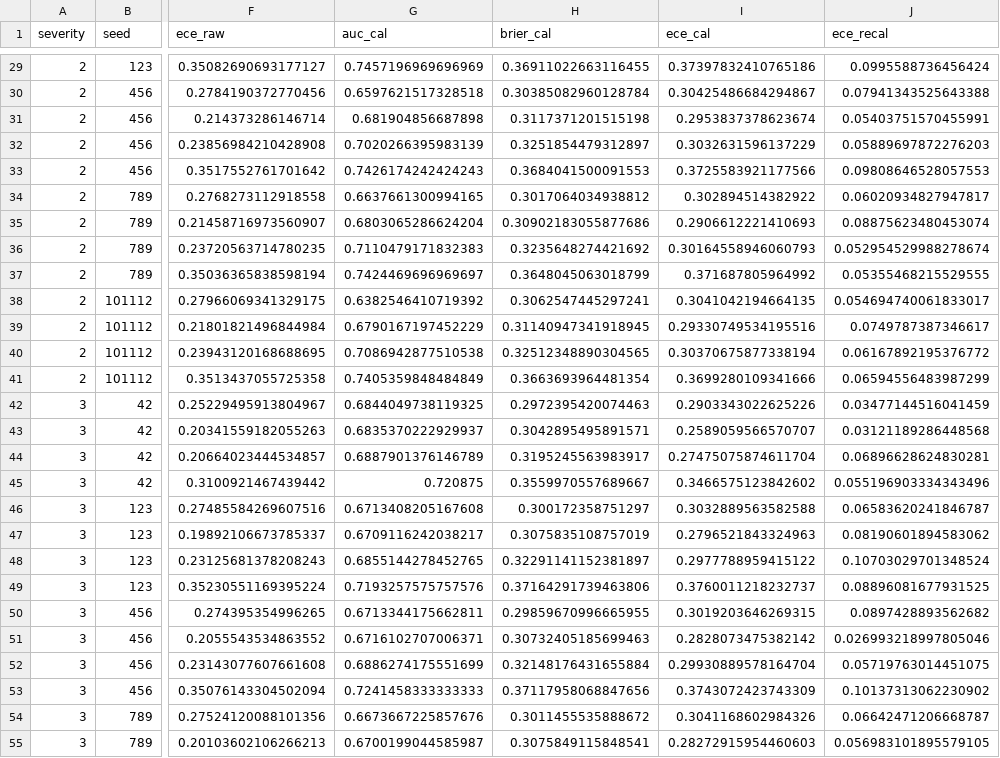
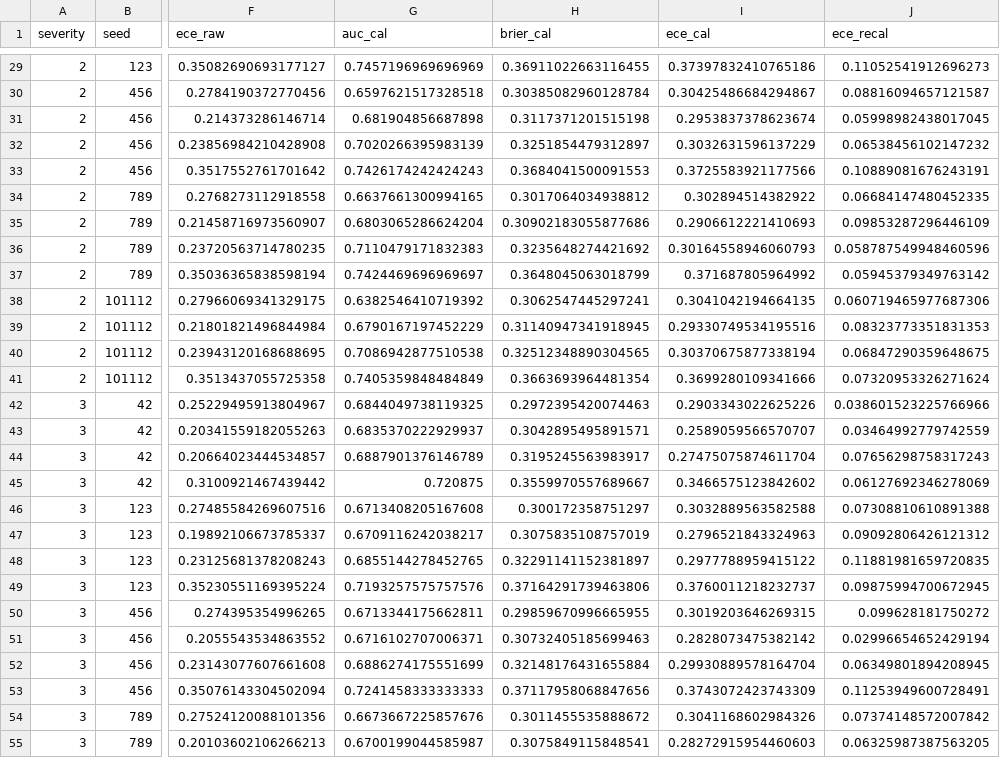
Before and after one commit to touhidsiddiqueeraj-bit/Robustness-of-Multihorizon-Battery-Failure-Intelligence, a CSV file: results/robustness_results.csv, drawn as a sheet; only a part is shown, gaps mark what is left out; the diff covers the shown part only; the diff names each change by its address in the sheet, - before the commit and + after, or states it on an @@ line.

Commit message:
Re-run pipeline: fix recal leakage, update paper numbers

```diff
--- a/results/robustness_results.csv
+++ b/results/robustness_results.csv
-J29 (ece_recal): 0.0995588736456424
+J29 (ece_recal): 0.11052541912696273
-J30 (ece_recal): 0.07941343525643388
+J30 (ece_recal): 0.08816094657121587
-J31 (ece_recal): 0.05403751570455991
+J31 (ece_recal): 0.05998982438017045
-J32 (ece_recal): 0.05889697872276203
+J32 (ece_recal): 0.06538456102147232
-J33 (ece_recal): 0.09808646528057553
+J33 (ece_recal): 0.10889081676243191
-J34 (ece_recal): 0.06020934827947817
+J34 (ece_recal): 0.06684147480452335
-J35 (ece_recal): 0.08875623480453074
+J35 (ece_recal): 0.09853287296446109
-J36 (ece_recal): 0.052954529988278674
+J36 (ece_recal): 0.058787549948460596
-J37 (ece_recal): 0.05355468215529555
+J37 (ece_recal): 0.05945379349763142
-J38 (ece_recal): 0.054694740061833017
+J38 (ece_recal): 0.060719465977687306
-J39 (ece_recal): 0.0749787387346617
+J39 (ece_recal): 0.08323773351831353
-J40 (ece_recal): 0.06167892195376772
+J40 (ece_recal): 0.06847290359648675
-J41 (ece_recal): 0.06594556483987299
+J41 (ece_recal): 0.07320953326271624
-J42 (ece_recal): 0.03477144516041459
+J42 (ece_recal): 0.038601523225766966
-J43 (ece_recal): 0.03121189286448568
+J43 (ece_recal): 0.03464992779742559
-J44 (ece_recal): 0.06896628624830281
+J44 (ece_recal): 0.07656298758317243
-J45 (ece_recal): 0.055196903334343496
+J45 (ece_recal): 0.06127692346278069
-J46 (ece_recal): 0.06583620241846787
+J46 (ece_recal): 0.07308810610891388
-J47 (ece_recal): 0.08190601894583062
+J47 (ece_recal): 0.09092806426121312
-J48 (ece_recal): 0.10703029701348524
+J48 (ece_recal): 0.11881981659720835
-J49 (ece_recal): 0.08896081677931525
+J49 (ece_recal): 0.09875994700672945
-J50 (ece_recal): 0.0897428893562682
+J50 (ece_recal): 0.099628181750272
-J51 (ece_recal): 0.026993218997805046
+J51 (ece_recal): 0.02996654652429194
-J52 (ece_recal): 0.05719763014451075
+J52 (ece_recal): 0.06349801894208945
-J53 (ece_recal): 0.10137313062230902
+J53 (ece_recal): 0.11253949600728491
-J54 (ece_recal): 0.06642471206668787
+J54 (ece_recal): 0.07374148572007842
-J55 (ece_recal): 0.056983101895579105
+J55 (ece_recal): 0.06325987387563205
```
Also changed, not shown: 53 edited cells elsewhere in this file, tables/Table1_Robustness_H20.csv, tables/Table2_Robustness_AllHorizons.csv, 11 other files.
